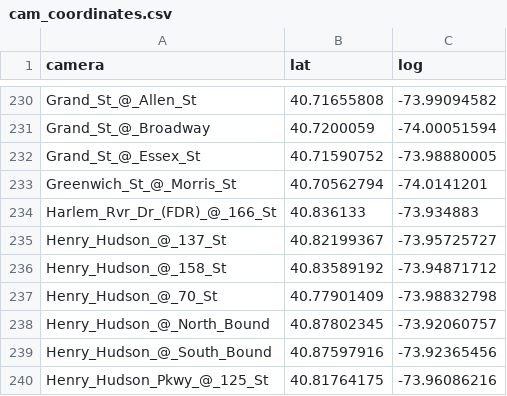
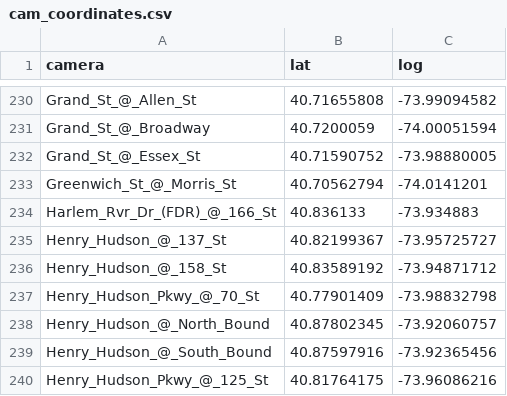
Before and after one commit to sid1793/NYC-Map-Traffic-Visualization, a CSV file: parse/cam_coordinates.csv, drawn as a sheet; only a part is shown, gaps mark what is left out.

Commit message:
everything changed! please put the data folders (images,twitter,WAZE) in a folder called sample_one_week beside the folder parse.

```diff
--- a/parse/cam_coordinates.csv
+++ b/parse/cam_coordinates.csv
@@ -236,3 +236,3 @@ Henry_Hudson_@_137_St,40.82199367,-73.95725727
 Henry_Hudson_@_158_St,40.83589192,-73.94871712
-Henry_Hudson_@_70_St,40.77901409,-73.98832798
+Henry_Hudson_Pkwy_@_70_St,40.77901409,-73.98832798
 Henry_Hudson_@_North_Bound,40.87802345,-73.92060757
```
Also changed, not shown: 23 other files.
